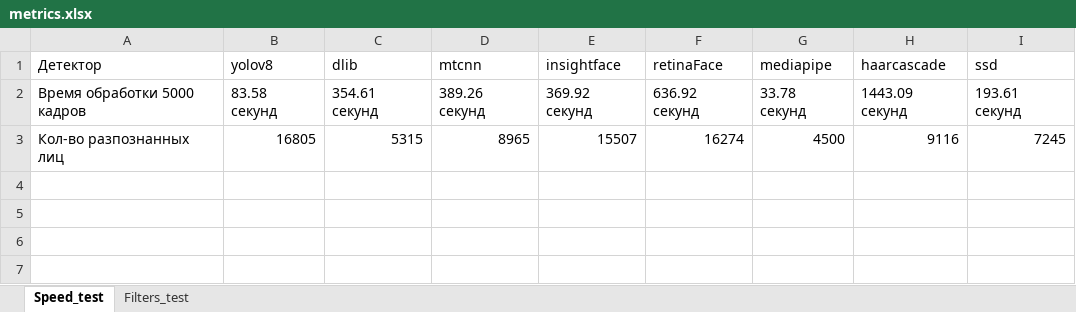
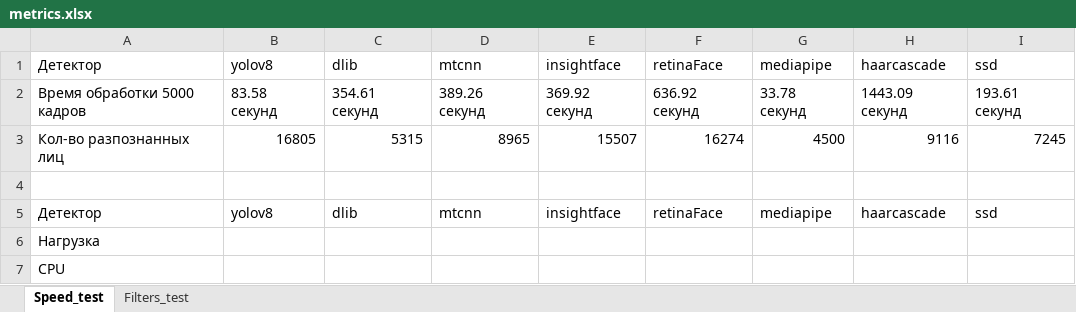
Before and after one commit to Ruziy/Graduation-project, an Excel workbook: metrics_of_tests/metrics.xlsx, sheet Speed_test, drawn as a sheet; values as stored, in another font and other column widths than the file's, no borders; the diff names each change by its address in the sheet, - before the commit and + after, or states it on an @@ line.

```diff
--- a/metrics_of_tests/metrics.xlsx (sheet Speed_test)
+++ b/metrics_of_tests/metrics.xlsx (sheet Speed_test)
+row 4: (empty)
+row 5: Детектор | yolov8 | dlib | mtcnn | insightface | retinaFace | mediapipe | haarcascade | ssd
+row 6: Нагрузка
+row 7: CPU
```
Also changed, not shown: sheet Filters_test, 3 other files.
